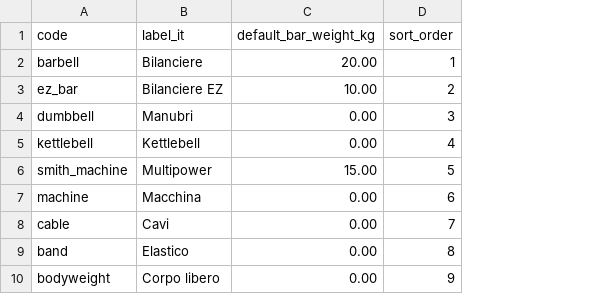
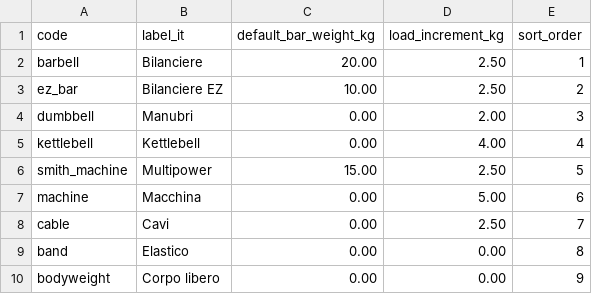
Before and after one commit to cavallinilorenzo/progressive-unimore-project, a CSV file: data/catalog/equipment.csv, drawn as a sheet; the diff names each change by its address in the sheet, - before the commit and + after, or states it on an @@ line.

```diff
--- a/data/catalog/equipment.csv
+++ b/data/catalog/equipment.csv
+column D (load_increment_kg), rows 2-10: 2.50 | 2.50 | 2.00 | 4.00 | 2.50 | 5.00 | 2.50 | 0.00 | 0.00
```
Also changed, not shown: 15 other files.
